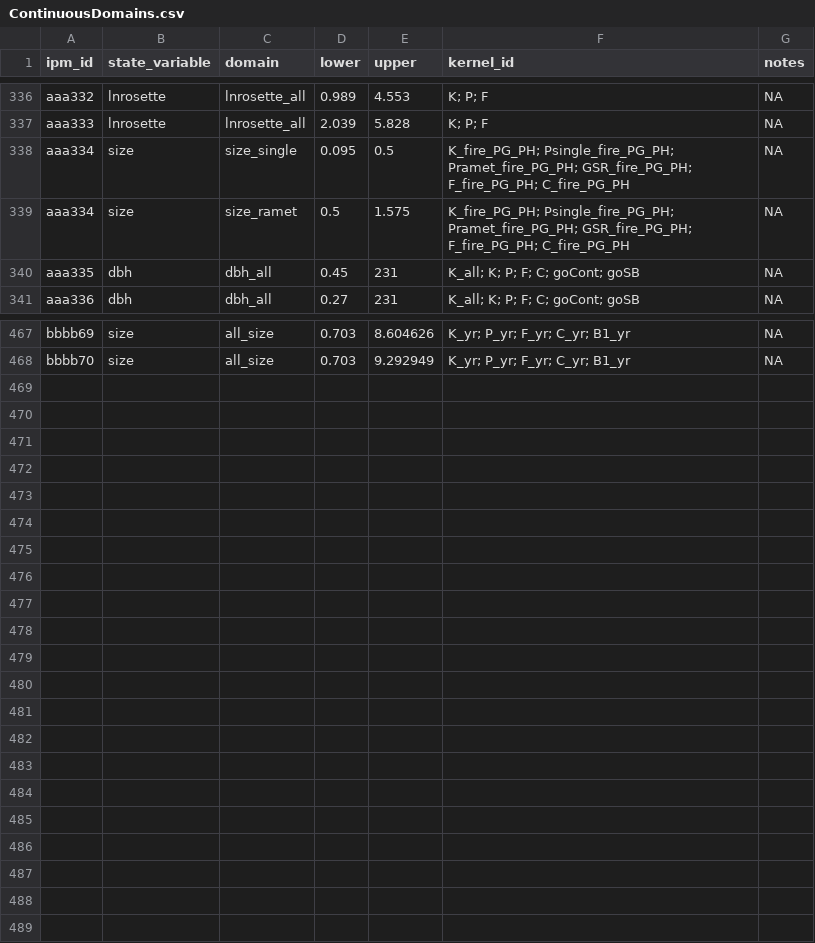
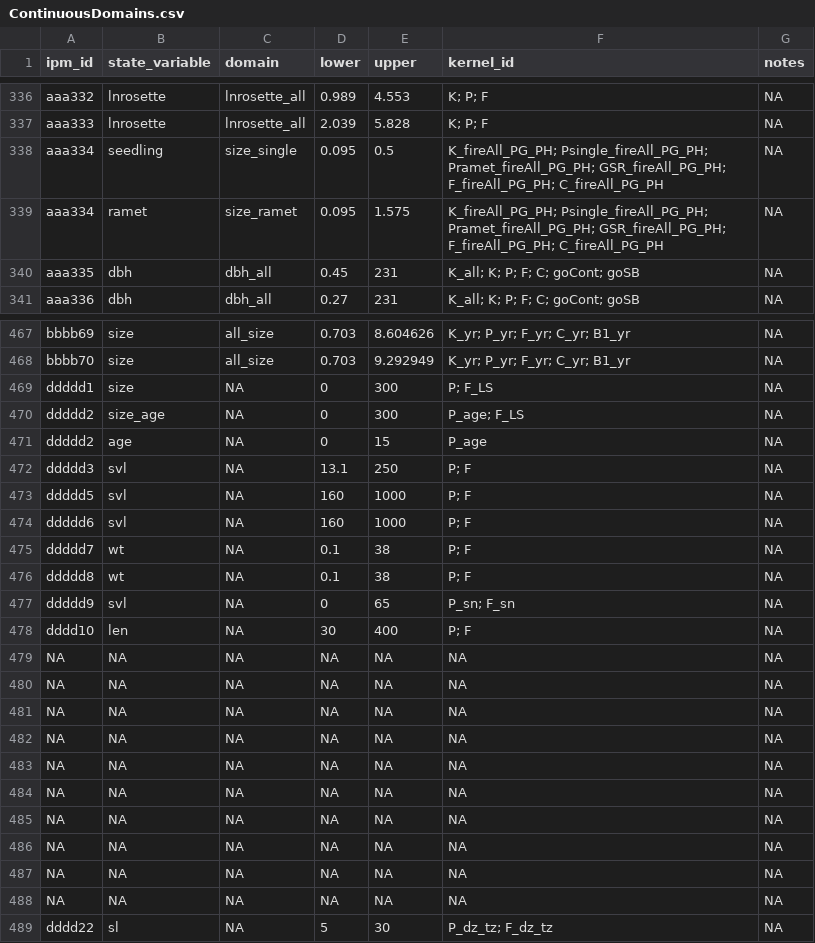
Before and after one commit to padrinoDB/Padrino, a CSV file: padrino-database/raw/ContinuousDomains.csv, drawn as a sheet; only a part is shown, gaps mark what is left out; the diff covers the shown part only.

```diff
--- a/padrino-database/raw/ContinuousDomains.csv
+++ b/padrino-database/raw/ContinuousDomains.csv
@@ -337,4 +337,4 @@
 "aaa333","lnrosette","lnrosette_all",2.039,5.828,"K; P; F",NA
-"aaa334","size","size_single",0.095,0.5,"K_fire_PG_PH; Psingle_fire_PG_PH; Pramet_fire_PG_PH; GSR_fire_PG_PH; F_fire_PG_PH; C_fire_PG_PH",NA
-"aaa334","size","size_ramet",0.5,1.575,"K_fire_PG_PH; Psingle_fire_PG_PH; Pramet_fire_PG_PH; GSR_fire_PG_PH; F_fire_PG_PH; C_fire_PG_PH",NA
+"aaa334","seedling","size_single",0.095,0.5,"K_fireAll_PG_PH; Psingle_fireAll_PG_PH; Pramet_fireAll_PG_PH; GSR_fireAll_PG_PH; F_fireAll_PG_PH; C_fireAll_PG_PH",NA
+"aaa334","ramet","size_ramet",0.095,1.575,"K_fireAll_PG_PH; Psingle_fireAll_PG_PH; Pramet_fireAll_PG_PH; GSR_fireAll_PG_PH; F_fireAll_PG_PH; C_fireAll_PG_PH",NA
 "aaa335","dbh","dbh_all",0.45,231,"K_all; K; P; F; C; goCont; goSB",NA
@@ -468 +468,22 @@
 "bbbb70","size","all_size",0.703,9.292949,"K_yr; P_yr; F_yr; C_yr; B1_yr",NA
+"ddddd1","size",NA,0,300,"P; F_LS",NA
+"ddddd2","size_age",NA,0,300,"P_age; F_LS",NA
+"ddddd2","age",NA,0,15,"P_age",NA
+"ddddd3","svl",NA,13.1,250,"P; F",NA
+"ddddd5","svl",NA,160,1000,"P; F",NA
+"ddddd6","svl",NA,160,1000,"P; F",NA
+"ddddd7","wt",NA,0.1,38,"P; F",NA
+"ddddd8","wt",NA,0.1,38,"P; F",NA
+"ddddd9","svl",NA,0,65,"P_sn; F_sn",NA
+"dddd10","len",NA,30,400,"P; F",NA
+NA,NA,NA,NA,NA,NA,NA
+NA,NA,NA,NA,NA,NA,NA
+NA,NA,NA,NA,NA,NA,NA
+NA,NA,NA,NA,NA,NA,NA
+NA,NA,NA,NA,NA,NA,NA
+NA,NA,NA,NA,NA,NA,NA
+NA,NA,NA,NA,NA,NA,NA
+NA,NA,NA,NA,NA,NA,NA
+NA,NA,NA,NA,NA,NA,NA
+NA,NA,NA,NA,NA,NA,NA
+"dddd22","sl",NA,5,30,"P_dz_tz; F_dz_tz",NA
```
Also changed, not shown: 42 edited cells elsewhere in this file, padrino-database/raw/HierarchTable.csv, padrino-database/raw/IntegrationRules.csv, 23 other files.
